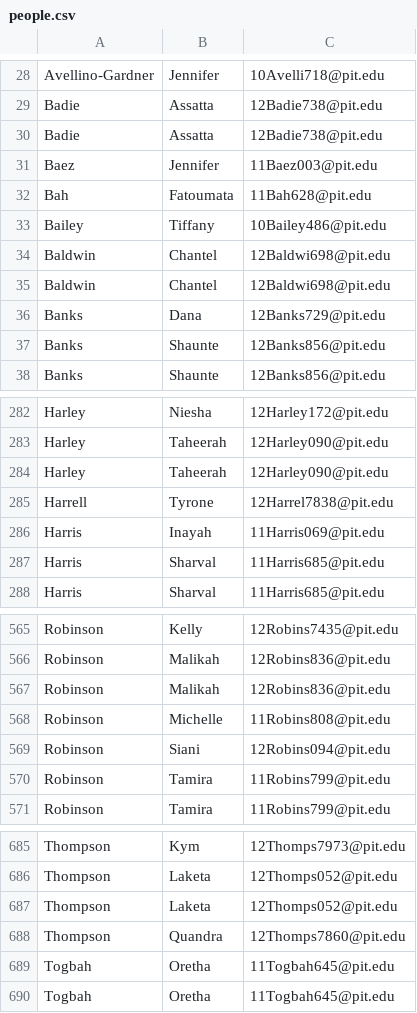
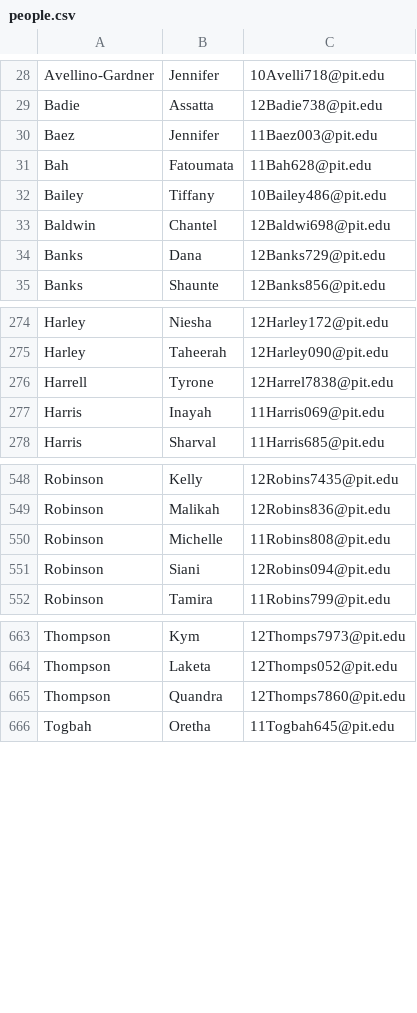
Before and after one commit to SabbaKilam/SecondTry, a CSV file: docs/people.csv, drawn as a sheet; only a part is shown, gaps mark what is left out; the diff covers the shown part only; the diff names each change by its address in the sheet, - before the commit and + after, or states it on an @@ line.

```diff
--- a/docs/people.csv
+++ b/docs/people.csv
-row 30: Badie | Assatta | 12Badie738@pit.edu
-row 35: Baldwin | Chantel | 12Baldwi698@pit.edu
-row 37: Banks | Shaunte | 12Banks856@pit.edu
-row 284: Harley | Taheerah | 12Harley090@pit.edu
-row 287: Harris | Sharval | 11Harris685@pit.edu
-row 567: Robinson | Malikah | 12Robins836@pit.edu
-row 570: Robinson | Tamira | 11Robins799@pit.edu
-row 687: Thompson | Laketa | 12Thomps052@pit.edu
-row 689: Togbah | Oretha | 11Togbah645@pit.edu
```
Also changed, not shown: 17 removed rows elsewhere in this file, 1 other file.
